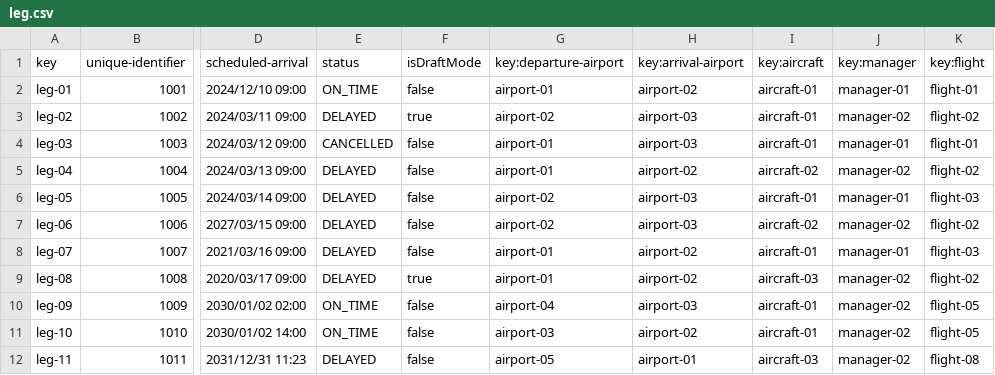
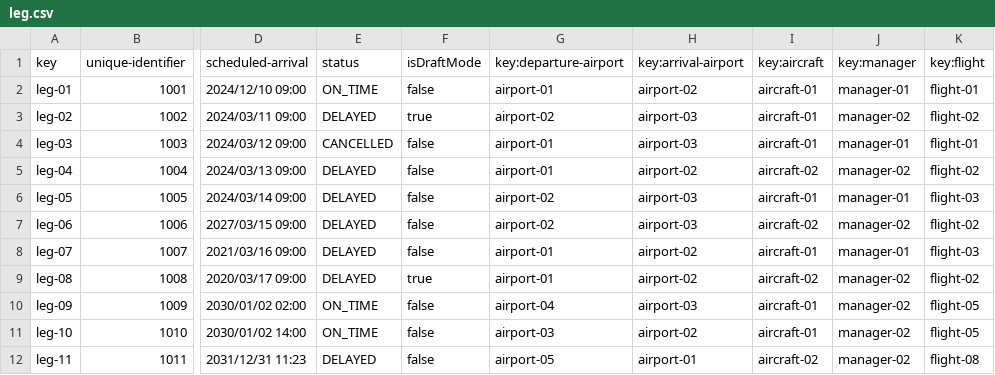
Before and after one commit to FranciscoFernandezN/Acme-ANS, a CSV file: src/main/resources/WEB-INF/data/sample/leg.csv, drawn as a sheet; only a part is shown, gaps mark what is left out; the diff names each change by its address in the sheet, - before the commit and + after, or states it on an @@ line.

```diff
--- a/src/main/resources/WEB-INF/data/sample/leg.csv
+++ b/src/main/resources/WEB-INF/data/sample/leg.csv
-I9 (key:aircraft): aircraft-03
+I9 (key:aircraft): aircraft-02
-I12 (key:aircraft): aircraft-03
+I12 (key:aircraft): aircraft-02
```
Also changed, not shown: src/main/resources/WEB-INF/data/sample/aircraft.csv, src/main/resources/WEB-INF/data/sample/flight-assignment.csv, 14 other files.
